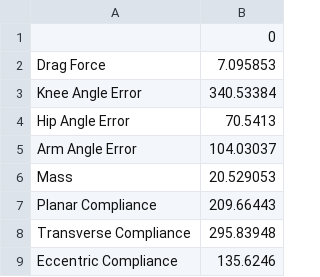
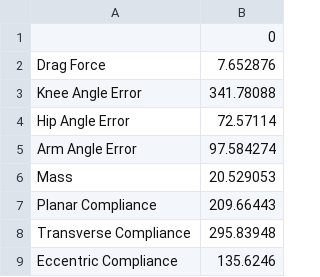
Before and after one commit to yazan-abu-obaideh/biked-commons, a CSV file: src/biked_commons/design_evaluation/obj_ref_point.csv, drawn as a sheet.

```diff
--- a/src/biked_commons/design_evaluation/obj_ref_point.csv
+++ b/src/biked_commons/design_evaluation/obj_ref_point.csv
@@ -1,6 +1,6 @@
 ,0
-Drag Force,7.095853
-Knee Angle Error,340.53384
-Hip Angle Error,70.5413
-Arm Angle Error,104.03037
+Drag Force,7.652876
+Knee Angle Error,341.78088
+Hip Angle Error,72.57114
+Arm Angle Error,97.584274
 Mass,20.529053
```
Also changed, not shown: 2 other files.
